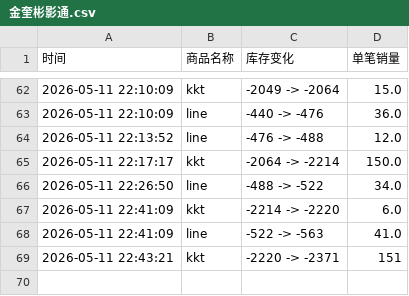
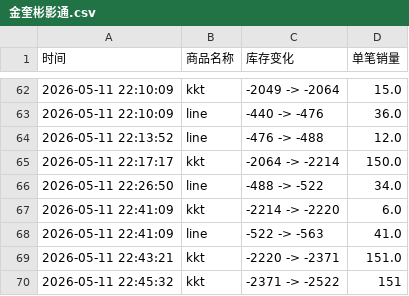
Before and after one commit to yuiki001/kevin-br0511, a CSV file: 金奎彬影通.csv, drawn as a sheet; only a part is shown, gaps mark what is left out.

Commit message:
自动更新数据 2026-05-11 22:45:33

```diff
--- a/金奎彬影通.csv
+++ b/金奎彬影通.csv
@@ -68,2 +68,3 @@
 2026-05-11 22:41:09,line,-522 -> -563,41.0
-2026-05-11 22:43:21,kkt,-2220 -> -2371,151
+2026-05-11 22:43:21,kkt,-2220 -> -2371,151.0
+2026-05-11 22:45:32,kkt,-2371 -> -2522,151
```
